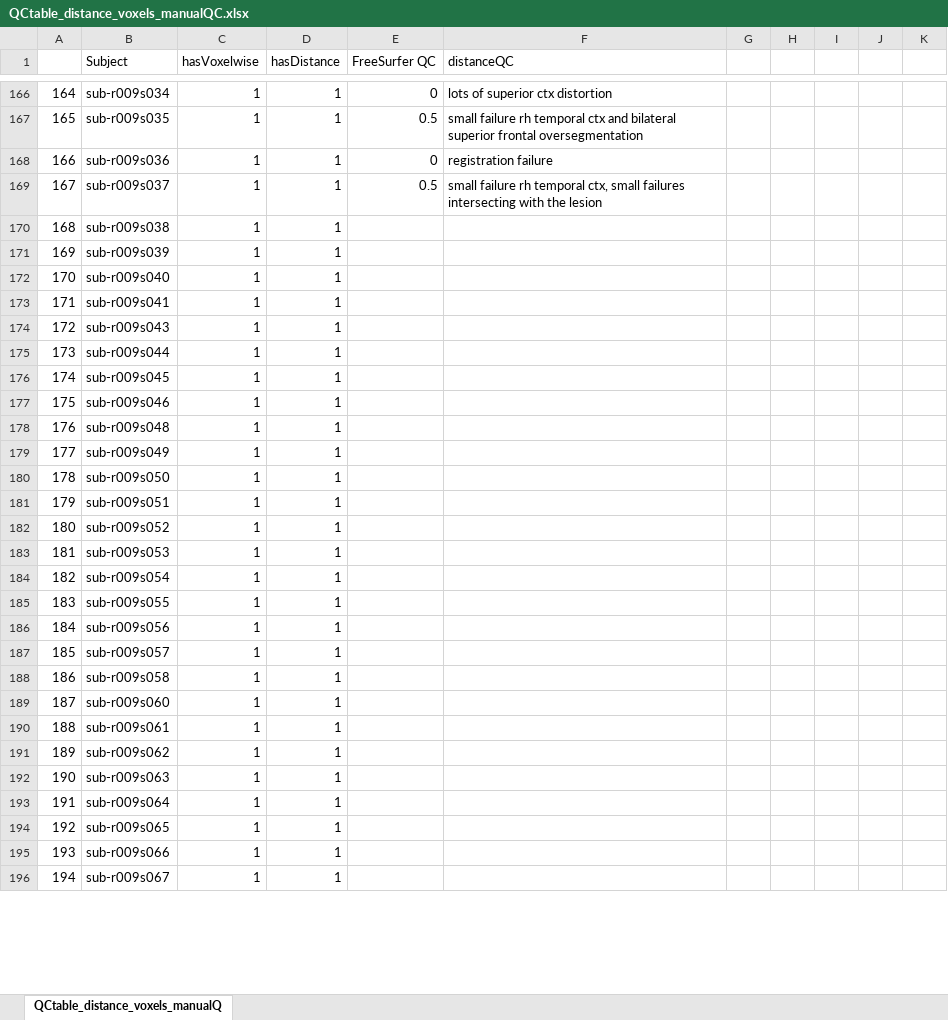
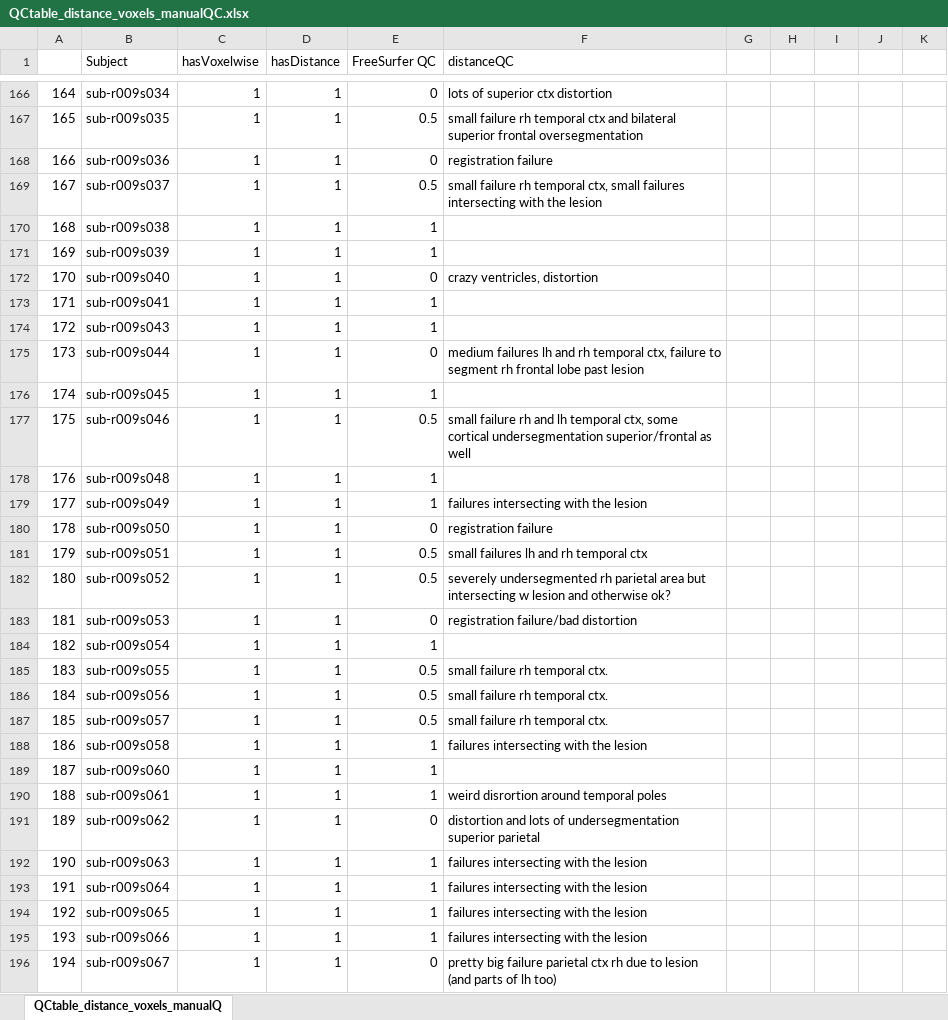
Before and after one commit to emilyolafson/lesion_predictions, an Excel workbook: cortical_atrophy/data/FREESURFER_ENIGMA/QCtable_distance_voxels_manualQC.xlsx, sheet QCtable_distance_voxels_manualQ, drawn as a sheet; only a part is shown, gaps mark what is left out; values as stored, in another font and other column widths than the file's, no borders; charts and pictures not drawn; the diff covers the shown part only; the diff names each change by its address in the sheet, - before the commit and + after, or states it on an @@ line.

Commit message:
updated enigma combat with motor scores

```diff
--- a/cortical_atrophy/data/FREESURFER_ENIGMA/QCtable_distance_voxels_manualQC.xlsx (sheet QCtable_distance_voxels_manualQ)
+++ b/cortical_atrophy/data/FREESURFER_ENIGMA/QCtable_distance_voxels_manualQC.xlsx (sheet QCtable_distance_voxels_manualQ)
-E170:E171 (FreeSurfer QC): (empty)
+E170:E171 (FreeSurfer QC): 1
-E172 (FreeSurfer QC): (empty)
+E172 (FreeSurfer QC): 0
-F172 (distanceQC): (empty)
+F172 (distanceQC): crazy ventricles, distortion
-E173:E174 (FreeSurfer QC): (empty)
+E173:E174 (FreeSurfer QC): 1
-E175 (FreeSurfer QC): (empty)
+E175 (FreeSurfer QC): 0
-F175 (distanceQC): (empty)
+F175 (distanceQC): medium failures lh and rh temporal ctx, failure to segment rh frontal lobe past lesion
-E176 (FreeSurfer QC): (empty)
+E176 (FreeSurfer QC): 1
-E177 (FreeSurfer QC): (empty)
+E177 (FreeSurfer QC): 0.5
-F177 (distanceQC): (empty)
+F177 (distanceQC): small failure rh and lh temporal ctx, some cortical undersegmentation superior/frontal as well
-E178:E179 (FreeSurfer QC): (empty)
+E178:E179 (FreeSurfer QC): 1
-F179 (distanceQC): (empty)
+F179 (distanceQC): failures intersecting with the lesion
-E180 (FreeSurfer QC): (empty)
+E180 (FreeSurfer QC): 0
-F180 (distanceQC): (empty)
+F180 (distanceQC): registration failure
-E181:E182 (FreeSurfer QC): (empty)
+E181:E182 (FreeSurfer QC): 0.5
-F181 (distanceQC): (empty)
+F181 (distanceQC): small failures lh and rh temporal ctx
-F182 (distanceQC): (empty)
+F182 (distanceQC): severely undersegmented rh parietal area but intersecting w lesion and otherwise ok?
-E183 (FreeSurfer QC): (empty)
+E183 (FreeSurfer QC): 0
-F183 (distanceQC): (empty)
+F183 (distanceQC): registration failure/bad distortion
-E184 (FreeSurfer QC): (empty)
+E184 (FreeSurfer QC): 1
-E185:E187 (FreeSurfer QC): (empty)
+E185:E187 (FreeSurfer QC): 0.5
-F185:F187 (distanceQC): (empty)
+F185:F187 (distanceQC): small failure rh temporal ctx.
-E188:E190 (FreeSurfer QC): (empty)
+E188:E190 (FreeSurfer QC): 1
-F188 (distanceQC): (empty)
+F188 (distanceQC): failures intersecting with the lesion
-F190 (distanceQC): (empty)
+F190 (distanceQC): weird disrortion around temporal poles
-E191 (FreeSurfer QC): (empty)
+E191 (FreeSurfer QC): 0
-F191 (distanceQC): (empty)
+F191 (distanceQC): distortion and lots of undersegmentation superior parietal
-E192:E195 (FreeSurfer QC): (empty)
+E192:E195 (FreeSurfer QC): 1
-F192:F195 (distanceQC): (empty)
+F192:F195 (distanceQC): failures intersecting with the lesion
-E196 (FreeSurfer QC): (empty)
+E196 (FreeSurfer QC): 0
-F196 (distanceQC): (empty)
+F196 (distanceQC): pretty big failure parietal ctx rh due to lesion (and parts of lh too)
```
Also changed, not shown: 33 edited cells elsewhere in this sheet, charts or pictures, 9 other files.
